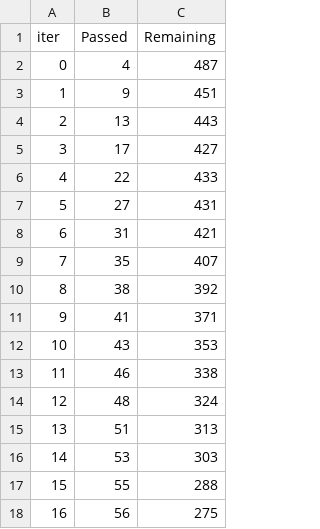
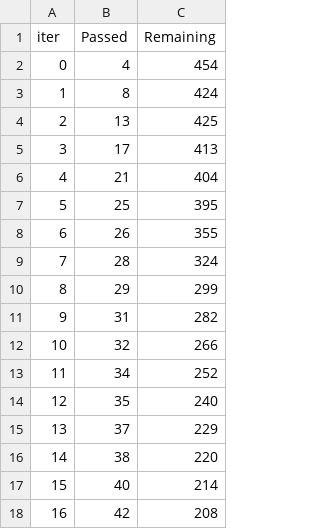
Before and after one commit to ashay-thamankar/mlprojects_aws_practice, a TSV file: catboost_info/time_left.tsv, drawn as a sheet; only a part is shown; the diff covers the shown part only.

```diff
--- a/catboost_info/time_left.tsv
+++ b/catboost_info/time_left.tsv
@@ -1,18 +1,18 @@
 iter	Passed	Remaining
-0	4	487
-1	9	451
-2	13	443
-3	17	427
-4	22	433
-5	27	431
-6	31	421
-7	35	407
-8	38	392
-9	41	371
-10	43	353
-11	46	338
-12	48	324
-13	51	313
-14	53	303
-15	55	288
-16	56	275
+0	4	454
+1	8	424
+2	13	425
+3	17	413
+4	21	404
+5	25	395
+6	26	355
+7	28	324
+8	29	299
+9	31	282
+10	32	266
+11	34	252
+12	35	240
+13	37	229
+14	38	220
+15	40	214
+16	42	208
```
Also changed, not shown: 162 edited cells elsewhere in this file, 2 other files.
